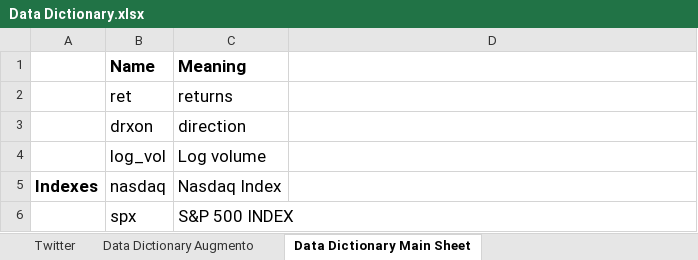
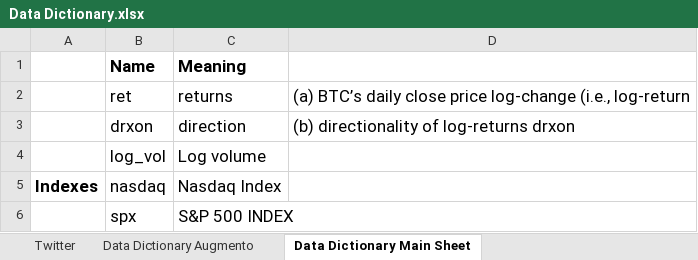
Before and after one commit to edgaradel/AFP, an Excel workbook: Data Dictionary.xlsx, sheet Data Dictionary Main Sheet, drawn as a sheet; only a part is shown; values as stored, in another font and other column widths than the file's, no borders; charts and pictures not drawn; the diff names each change by its address in the sheet, - before the commit and + after, or states it on an @@ line.

Commit message:
Add files via upload

```diff
--- a/Data Dictionary.xlsx (sheet Data Dictionary Main Sheet)
+++ b/Data Dictionary.xlsx (sheet Data Dictionary Main Sheet)
-D2: (empty)
+D2: (a) BTC’s daily close price log-change (i.e., log-return
-D3: (empty)
+D3: (b) directionality of log-returns drxon
```
